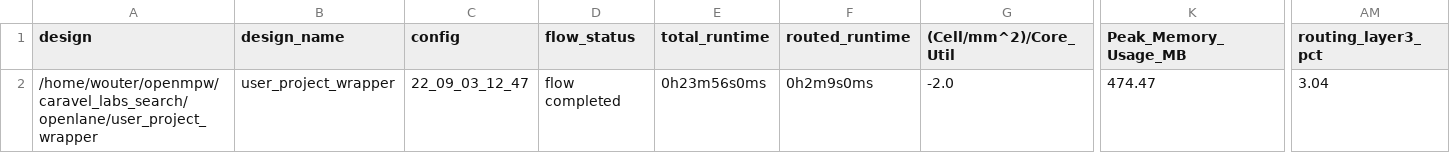
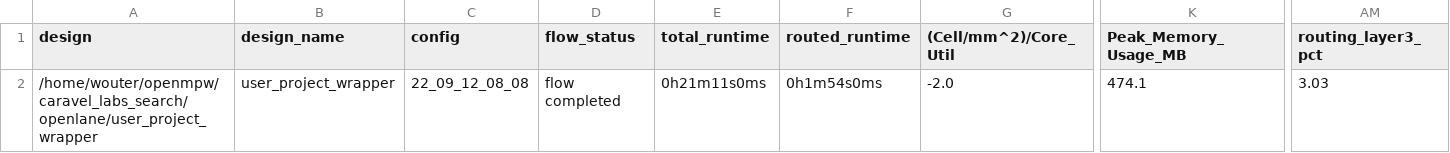
Before and after one commit to vvvverre/caravel_labs_search, a CSV file: signoff/user_project_wrapper/metrics.csv, drawn as a sheet; only a part is shown, gaps mark what is left out; the diff names each change by its address in the sheet, - before the commit and + after, or states it on an @@ line.

```diff
--- a/signoff/user_project_wrapper/metrics.csv
+++ b/signoff/user_project_wrapper/metrics.csv
-C2 (config): 22_09_03_12_47
+C2 (config): 22_09_12_08_08
-E2 (total_runtime): 0h23m56s0ms
+E2 (total_runtime): 0h21m11s0ms
-F2 (routed_runtime): 0h2m9s0ms
+F2 (routed_runtime): 0h1m54s0ms
-K2 (Peak_Memory_Usage_MB): 474.47
+K2 (Peak_Memory_Usage_MB): 474.1
-AM2 (routing_layer3_pct): 3.04
+AM2 (routing_layer3_pct): 3.03
```
Also changed, not shown: signoff/user_proj_example/metrics.csv, 23 other files.
